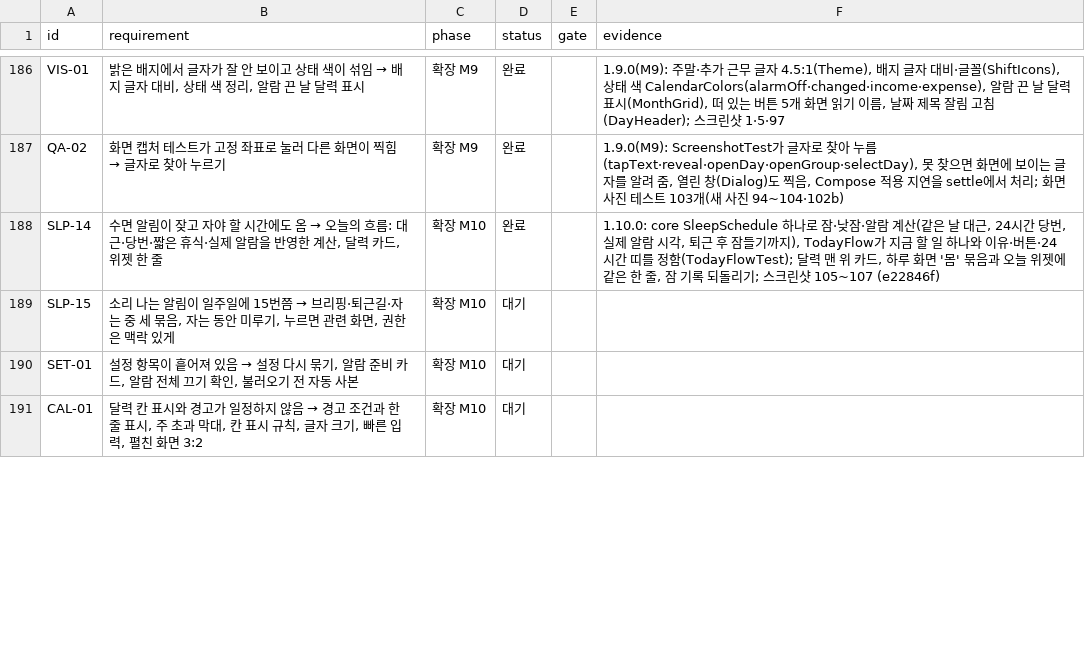
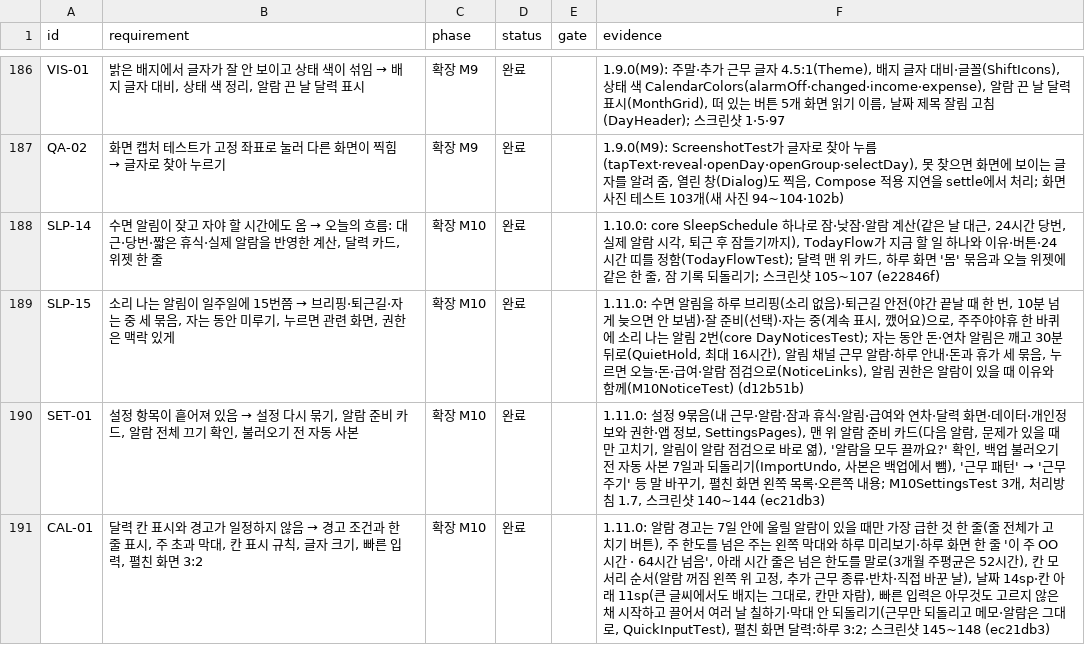
Before and after one commit to YWJMoney/-, a CSV file: shift-calendar-app/docs/tracker.csv, drawn as a sheet; only a part is shown, gaps mark what is left out; the diff covers the shown part only.

```diff
--- a/shift-calendar-app/docs/tracker.csv
+++ b/shift-calendar-app/docs/tracker.csv
@@ -188,4 +188,4 @@ QA-02,화면 캡처 테스트가 고정 좌표로 눌러 다른 화면이 찍힘
 SLP-14,"수면 알림이 잦고 자야 할 시간에도 옴 → 오늘의 흐름: 대근·당번·짧은 휴식·실제 알람을 반영한 계산, 달력 카드, 위젯 한 줄",확장 M10,완료,,"1.10.0: core SleepSchedule 하나로 잠·낮잠·알람 계산(같은 날 대근, 24시간 당번, 실제 알람 시각, 퇴근 후 잠들기까지), TodayFlow가 지금 할 일 하나와 이유·버튼·24시간 띠를 정함(TodayFlowTest); 달력 맨 위 카드, 하루 화면 '몸' 묶음과 오늘 위젯에 같은 한 줄, 잠 기록 되돌리기; 스크린샷 105~107 (e22846f)"
-SLP-15,"소리 나는 알림이 일주일에 15번쯤 → 브리핑·퇴근길·자는 중 세 묶음, 자는 동안 미루기, 누르면 관련 화면, 권한은 맥락 있게",확장 M10,대기,,
-SET-01,"설정 항목이 흩어져 있음 → 설정 다시 묶기, 알람 준비 카드, 알람 전체 끄기 확인, 불러오기 전 자동 사본",확장 M10,대기,,
-CAL-01,"달력 칸 표시와 경고가 일정하지 않음 → 경고 조건과 한 줄 표시, 주 초과 막대, 칸 표시 규칙, 글자 크기, 빠른 입력, 펼친 화면 3:2",확장 M10,대기,,
+SLP-15,"소리 나는 알림이 일주일에 15번쯤 → 브리핑·퇴근길·자는 중 세 묶음, 자는 동안 미루기, 누르면 관련 화면, 권한은 맥락 있게",확장 M10,완료,,"1.11.0: 수면 알림을 하루 브리핑(소리 없음)·퇴근길 안전(야간 끝날 때 한 번, 10분 넘게 늦으면 안 보냄)·잘 준비(선택)·자는 중(계속 표시, 깼어요)으로, 주주야야휴 한 바퀴에 소리 나는 알림 2번(core DayNoticesTest); 자는 동안 돈·연차 알림은 깨고 30분 뒤로(QuietHold, 최대 16시간), 알림 채널 근무 알람·하루 안내·돈과 휴가 세 묶음, 누르면 오늘·돈·급여·알람 점검으로(NoticeLinks), 알림 권한은 알람이 있을 때 이유와 함께(M10NoticeTest) (d12b51b)"
+SET-01,"설정 항목이 흩어져 있음 → 설정 다시 묶기, 알람 준비 카드, 알람 전체 끄기 확인, 불러오기 전 자동 사본",확장 M10,완료,,"1.11.0: 설정 9묶음(내 근무·알람·잠과 휴식·알림·급여와 연차·달력 화면·데이터·개인정보와 권한·앱 정보, SettingsPages), 맨 위 알람 준비 카드(다음 알람, 문제가 있을 때만 고치기, 알림이 알람 점검으로 바로 엶), '알람을 모두 끌까요?' 확인, 백업 불러오기 전 자동 사본 7일과 되돌리기(ImportUndo, 사본은 백업에서 뺌), '근무 패턴' → '근무 주기' 등 말 바꾸기, 펼친 화면 왼쪽 목록·오른쪽 내용; M10SettingsTest 3개, 처리방침 1.7, 스크린샷 140~144 (ec21db3)"
+CAL-01,"달력 칸 표시와 경고가 일정하지 않음 → 경고 조건과 한 줄 표시, 주 초과 막대, 칸 표시 규칙, 글자 크기, 빠른 입력, 펼친 화면 3:2",확장 M10,완료,,"1.11.0: 알람 경고는 7일 안에 울릴 알람이 있을 때만 가장 급한 것 한 줄(줄 전체가 고치기 버튼), 주 한도를 넘은 주는 왼쪽 막대와 하루 미리보기·하루 화면 한 줄 '이 주 OO시간 · 64시간 넘음', 아래 시간 줄은 넘은 한도를 말로(3개월 주평균은 52시간), 칸 모서리 순서(알람 꺼짐 왼쪽 위 고정, 추가 근무 종류·반차·직접 바꾼 날), 날짜 14sp·칸 아래 11sp(큰 글씨에서도 배지는 그대로, 칸만 자람), 빠른 입력은 아무것도 고르지 않은 채 시작하고 끌어서 여러 날 칠하기·막대 안 되돌리기(근무만 되돌리고 메모·알람은 그대로, QuickInputTest), 펼친 화면 달력:하루 3:2; 스크린샷 145~148 (ec21db3)"
```
Also changed, not shown: 5 edited cells elsewhere in this file.
